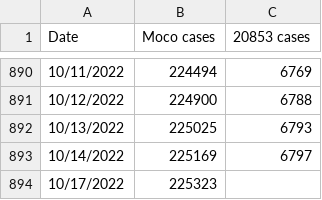
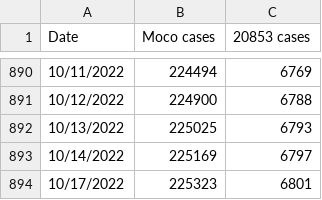
Before and after one commit to JohnGBaker/MoCoCovid, a CSV file: MoCoCovidData.csv, drawn as a sheet; only a part is shown, gaps mark what is left out.

Commit message:
Update MoCoCovidData.csv

```diff
--- a/MoCoCovidData.csv
+++ b/MoCoCovidData.csv
@@ -893,2 +893,2 @@ Date,Moco cases,20853 cases
 10/14/2022,225169,6797
-10/17/2022,225323,
+10/17/2022,225323,6801
```
